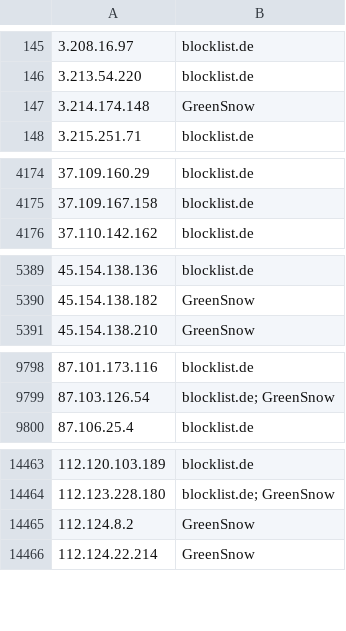
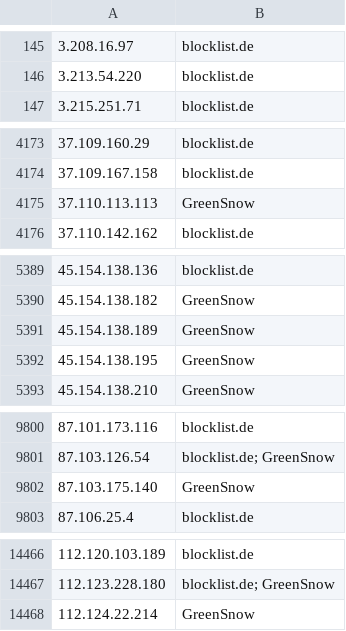
Before and after one commit to Prat007ai/cveharbor, a CSV file: attack-scanning-current.csv, drawn as a sheet; only a part is shown, gaps mark what is left out; removed rows and columns are numbered as before the commit, all else as after; the diff covers the shown part only; the diff names each change by its address in the sheet, - before the commit and + after, or states it on an @@ line.

```diff
--- a/attack-scanning-current.csv
+++ b/attack-scanning-current.csv
-row 147: 3.214.174.148 | GreenSnow
+row 4175: 37.110.113.113 | GreenSnow
+row 5391: 45.154.138.189 | GreenSnow
+row 5392: 45.154.138.195 | GreenSnow
+row 9802: 87.103.175.140 | GreenSnow
-row 14465: 112.124.8.2 | GreenSnow
```
Also changed, not shown: 5 added rows and 13 edited cells elsewhere in this file, 15 other files.
